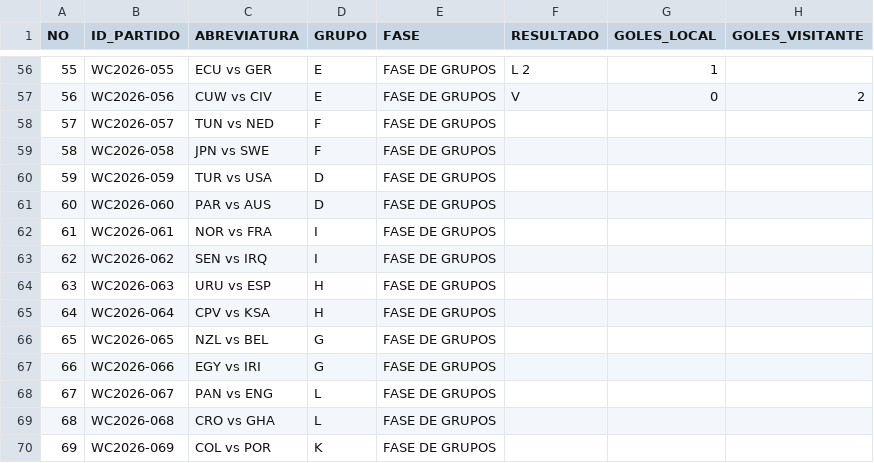
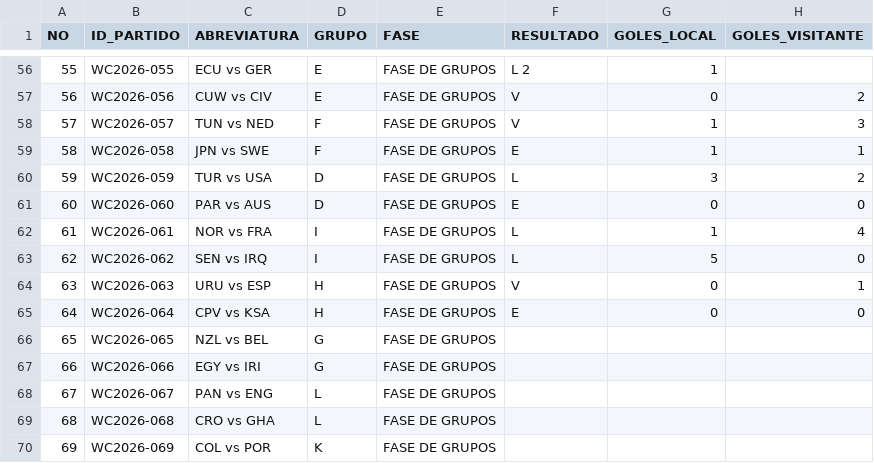
Before and after one commit to mrcastillos/ssmapas, a CSV file: mundial.csv, drawn as a sheet; only a part is shown, gaps mark what is left out.

Commit message:
Update mundial.csv

```diff
--- a/mundial.csv
+++ b/mundial.csv
@@ -57,10 +57,10 @@ NO,ID_PARTIDO,ABREVIATURA,GRUPO,FASE,RESULTADO,GOLES_LOCAL,GOLES_VISITANTE
 56,WC2026-056,CUW vs CIV,E,FASE DE GRUPOS,V,0,2
-57,WC2026-057,TUN vs NED,F,FASE DE GRUPOS,,,
-58,WC2026-058,JPN vs SWE,F,FASE DE GRUPOS,,,
-59,WC2026-059,TUR vs USA,D,FASE DE GRUPOS,,,
-60,WC2026-060,PAR vs AUS,D,FASE DE GRUPOS,,,
-61,WC2026-061,NOR vs FRA,I,FASE DE GRUPOS,,,
-62,WC2026-062,SEN vs IRQ,I,FASE DE GRUPOS,,,
-63,WC2026-063,URU vs ESP,H,FASE DE GRUPOS,,,
-64,WC2026-064,CPV vs KSA,H,FASE DE GRUPOS,,,
+57,WC2026-057,TUN vs NED,F,FASE DE GRUPOS,V,1,3
+58,WC2026-058,JPN vs SWE,F,FASE DE GRUPOS,E,1,1
+59,WC2026-059,TUR vs USA,D,FASE DE GRUPOS,L,3,2
+60,WC2026-060,PAR vs AUS,D,FASE DE GRUPOS,E,0,0
+61,WC2026-061,NOR vs FRA,I,FASE DE GRUPOS,L,1,4
+62,WC2026-062,SEN vs IRQ,I,FASE DE GRUPOS,L,5,0
+63,WC2026-063,URU vs ESP,H,FASE DE GRUPOS,V,0,1
+64,WC2026-064,CPV vs KSA,H,FASE DE GRUPOS,E,0,0
 65,WC2026-065,NZL vs BEL,G,FASE DE GRUPOS,,,
```
